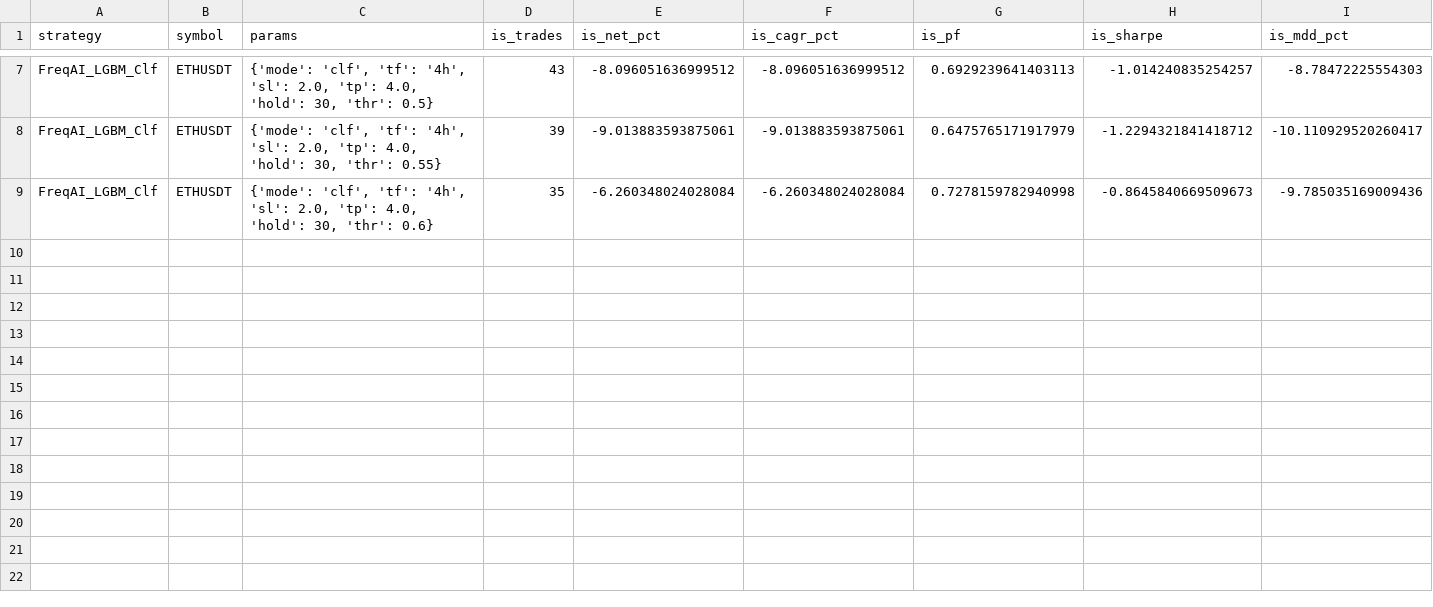
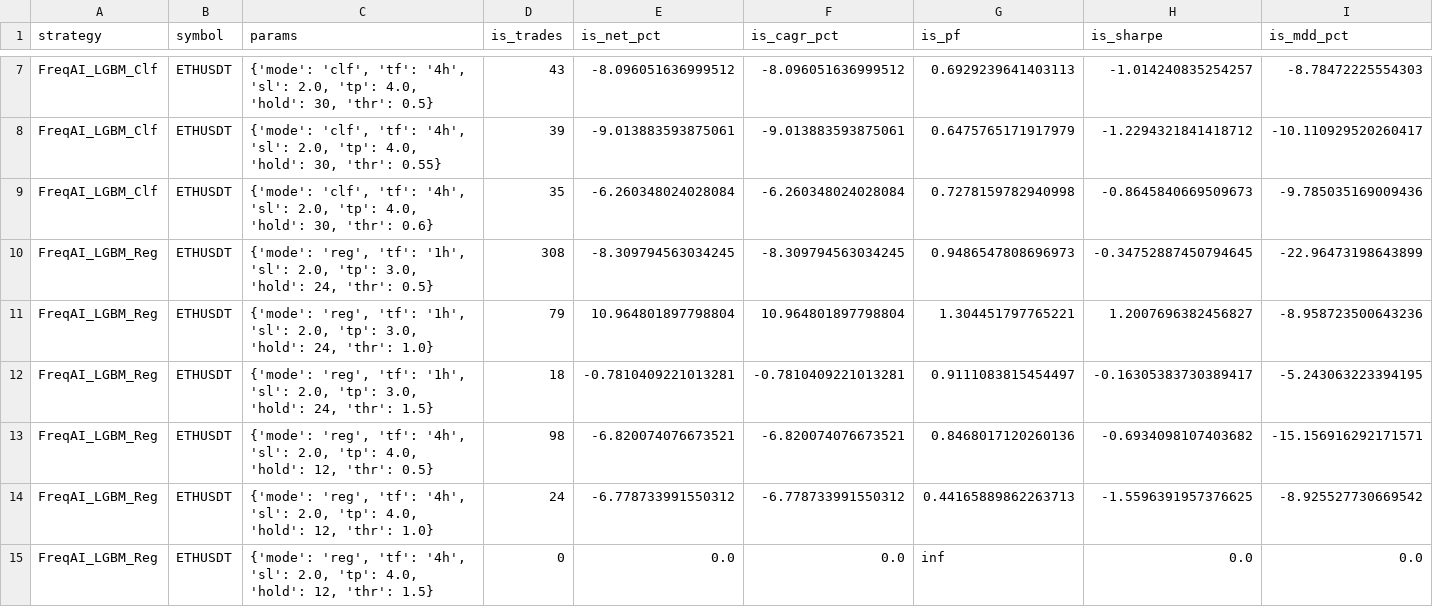
Before and after one commit to meirvbb-png/cryptppilot-ai, a CSV file: research/results/ml_ETHUSDT.csv, drawn as a sheet; only a part is shown, gaps mark what is left out; rows hold the shown columns only; the diff names each change by its address in the sheet, - before the commit and + after, or states it on an @@ line.

```diff
--- a/research/results/ml_ETHUSDT.csv
+++ b/research/results/ml_ETHUSDT.csv
+row 10: FreqAI_LGBM_Reg | ETHUSDT | {'mode': 'reg', 'tf': '1h', 'sl': 2.0, 'tp': 3.0, 'hold': 24, 'thr': 0.5} | 308 | -8.309794563034245 | -8.309794563034245 | 0.9486547808696973 | -0.34752887450794645 | -22.96473198643899
+row 11: FreqAI_LGBM_Reg | ETHUSDT | {'mode': 'reg', 'tf': '1h', 'sl': 2.0, 'tp': 3.0, 'hold': 24, 'thr': 1.0} | 79 | 10.964801897798804 | 10.964801897798804 | 1.304451797765221 | 1.2007696382456827 | -8.958723500643236
+row 12: FreqAI_LGBM_Reg | ETHUSDT | {'mode': 'reg', 'tf': '1h', 'sl': 2.0, 'tp': 3.0, 'hold': 24, 'thr': 1.5} | 18 | -0.7810409221013281 | -0.7810409221013281 | 0.9111083815454497 | -0.16305383730389417 | -5.243063223394195
+row 13: FreqAI_LGBM_Reg | ETHUSDT | {'mode': 'reg', 'tf': '4h', 'sl': 2.0, 'tp': 4.0, 'hold': 12, 'thr': 0.5} | 98 | -6.820074076673521 | -6.820074076673521 | 0.8468017120260136 | -0.6934098107403682 | -15.156916292171571
+row 14: FreqAI_LGBM_Reg | ETHUSDT | {'mode': 'reg', 'tf': '4h', 'sl': 2.0, 'tp': 4.0, 'hold': 12, 'thr': 1.0} | 24 | -6.778733991550312 | -6.778733991550312 | 0.44165889862263713 | -1.5596391957376625 | -8.925527730669542
+row 15: FreqAI_LGBM_Reg | ETHUSDT | {'mode': 'reg', 'tf': '4h', 'sl': 2.0, 'tp': 4.0, 'hold': 12, 'thr': 1.5} | 0 | 0.0 | 0.0 | inf | 0.0 | 0.0
```
Also changed, not shown: 1 other file.
